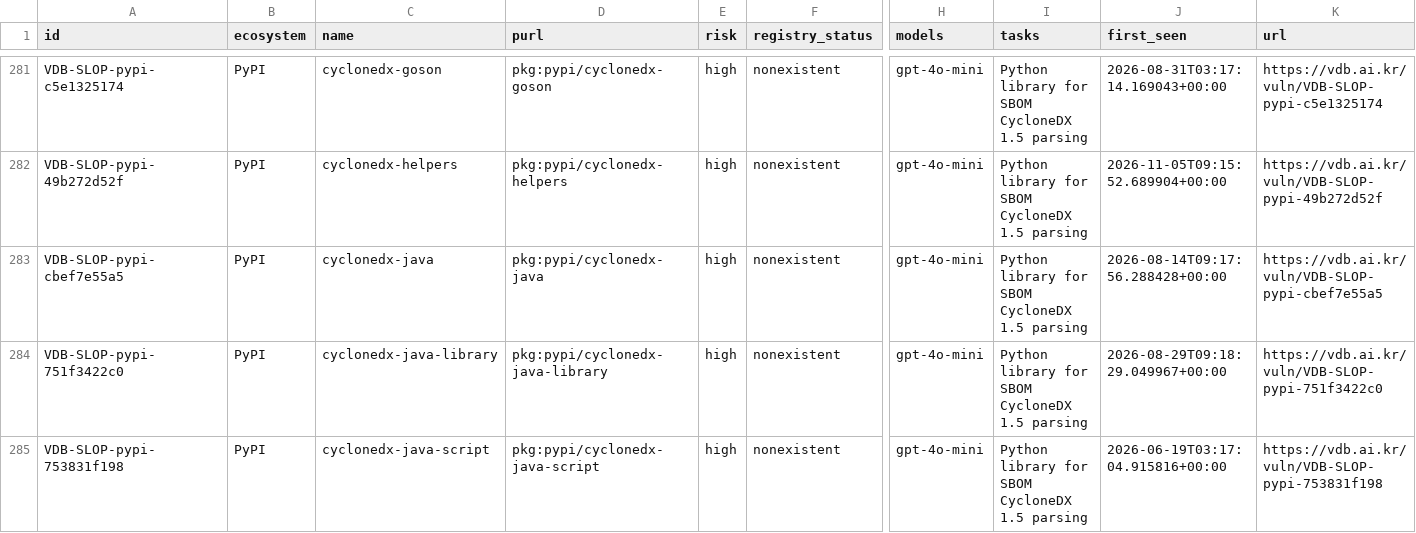
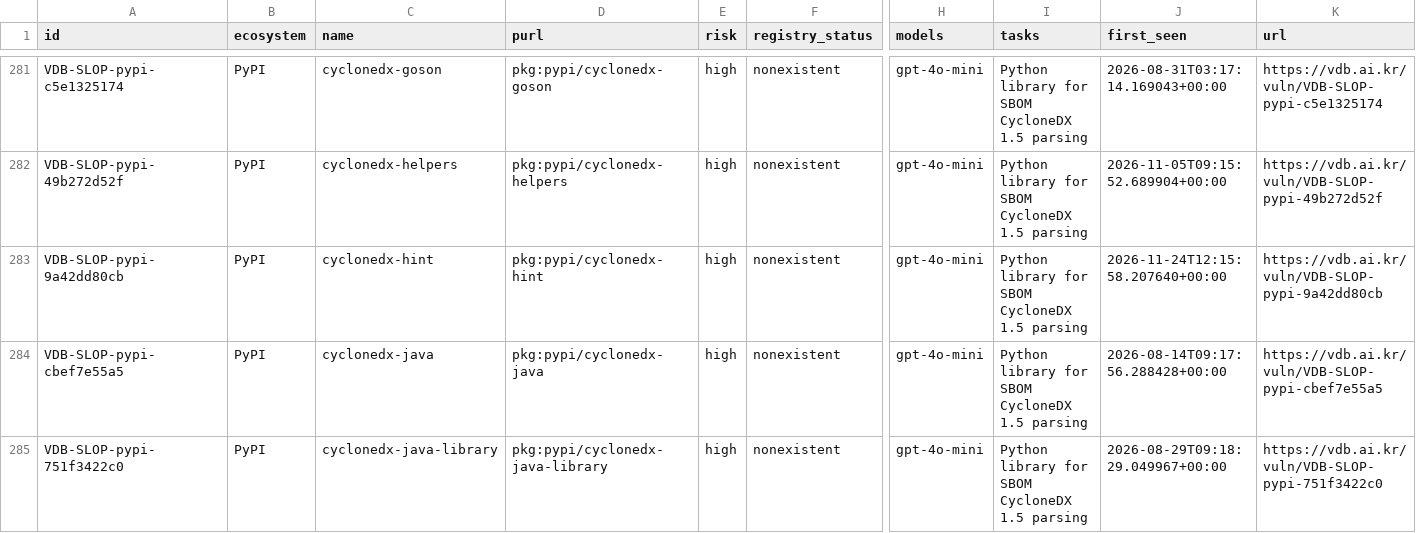
Before and after one commit to 0pstech/slopsquatting-dataset, a CSV file: slopsquatting.csv, drawn as a sheet; only a part is shown, gaps mark what is left out; the shorter side is filled out with more unchanged rows; rows hold the shown columns only; the diff covers the shown part only; the diff names each change by its address in the sheet, - before the commit and + after, or states it on an @@ line.

```diff
--- a/slopsquatting.csv
+++ b/slopsquatting.csv
+row 283: VDB-SLOP-pypi-9a42dd80cb | PyPI | cyclonedx-hint | pkg:pypi/cyclonedx-hint | high | nonexistent | gpt-4o-mini | Python library for SBOM CycloneDX 1.5 parsing | 2026-11-24T12:15:58.207640+00:00 | https://vdb.ai.kr/vuln/VDB-SLOP-pypi-9a42dd80cb
```
Also changed, not shown: 3 added rows and 47 edited cells elsewhere in this file, 3 other files.
